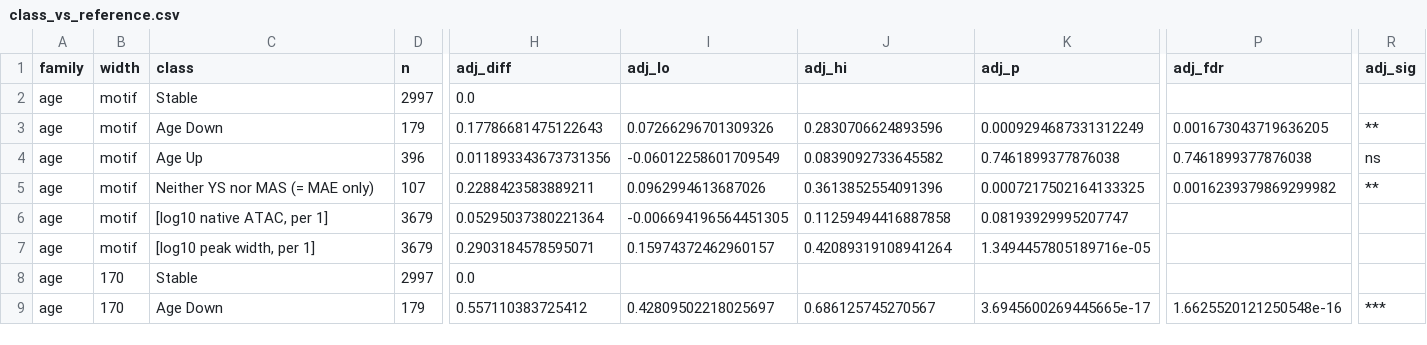
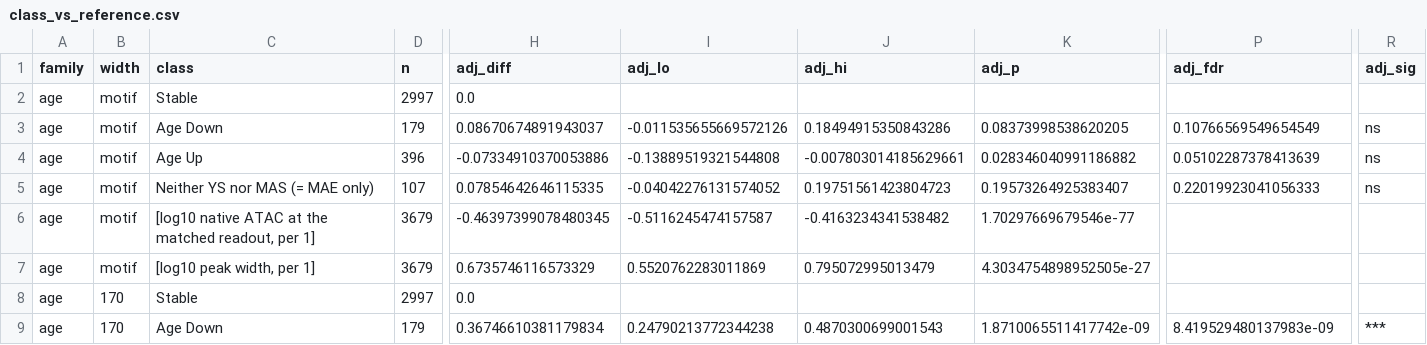
Before and after one commit to cytokine4242/Alpha_Genome_Ap1, a CSV file: Analysis/cm/stats/class_vs_reference.csv, drawn as a sheet; only a part is shown, gaps mark what is left out; the diff covers the shown part only; the diff names each change by its address in the sheet, - before the commit and + after, or states it on an @@ line.

```diff
--- a/Analysis/cm/stats/class_vs_reference.csv
+++ b/Analysis/cm/stats/class_vs_reference.csv
-H3 (adj_diff): 0.17786681475122643
+H3 (adj_diff): 0.08670674891943037
-I3 (adj_lo): 0.07266296701309326
+I3 (adj_lo): -0.011535655669572126
-J3 (adj_hi): 0.2830706624893596
+J3 (adj_hi): 0.18494915350843286
-K3 (adj_p): 0.0009294687331312249
+K3 (adj_p): 0.08373998538620205
-P3 (adj_fdr): 0.001673043719636205
+P3 (adj_fdr): 0.10766569549654549
-R3 (adj_sig): **
+R3 (adj_sig): ns
-H4 (adj_diff): 0.011893343673731356
+H4 (adj_diff): -0.07334910370053886
-I4 (adj_lo): -0.06012258601709549
+I4 (adj_lo): -0.13889519321544808
-J4 (adj_hi): 0.0839092733645582
+J4 (adj_hi): -0.007803014185629661
-K4 (adj_p): 0.7461899377876038
+K4 (adj_p): 0.028346040991186882
-P4 (adj_fdr): 0.7461899377876038
+P4 (adj_fdr): 0.05102287378413639
-H5 (adj_diff): 0.2288423583889211
+H5 (adj_diff): 0.07854642646115335
-I5 (adj_lo): 0.0962994613687026
+I5 (adj_lo): -0.04042276131574052
-J5 (adj_hi): 0.3613852554091396
+J5 (adj_hi): 0.19751561423804723
-K5 (adj_p): 0.0007217502164133325
+K5 (adj_p): 0.19573264925383407
-P5 (adj_fdr): 0.0016239379869299982
+P5 (adj_fdr): 0.22019923041056333
-R5 (adj_sig): **
+R5 (adj_sig): ns
-C6 (class): [log10 native ATAC, per 1]
+C6 (class): [log10 native ATAC at the matched readout, per 1]
-H6 (adj_diff): 0.05295037380221364
+H6 (adj_diff): -0.46397399078480345
-I6 (adj_lo): -0.006694196564451305
+I6 (adj_lo): -0.5116245474157587
-J6 (adj_hi): 0.11259494416887858
+J6 (adj_hi): -0.4163234341538482
-K6 (adj_p): 0.08193929995207747
+K6 (adj_p): 1.70297669679546e-77
-H7 (adj_diff): 0.2903184578595071
+H7 (adj_diff): 0.6735746116573329
-I7 (adj_lo): 0.15974372462960157
+I7 (adj_lo): 0.5520762283011869
-J7 (adj_hi): 0.42089319108941264
+J7 (adj_hi): 0.795072995013479
-K7 (adj_p): 1.3494457805189716e-05
+K7 (adj_p): 4.3034754898952505e-27
-H9 (adj_diff): 0.557110383725412
+H9 (adj_diff): 0.36746610381179834
-I9 (adj_lo): 0.42809502218025697
+I9 (adj_lo): 0.24790213772344238
-J9 (adj_hi): 0.686125745270567
+J9 (adj_hi): 0.4870300699001543
-K9 (adj_p): 3.6945600269445665e-17
+K9 (adj_p): 1.8710065511417742e-09
-P9 (adj_fdr): 1.6625520121250548e-16
+P9 (adj_fdr): 8.419529480137983e-09
```
Also changed, not shown: 162 edited cells elsewhere in this file, Analysis/cm/stats/between_dynamic_classes.csv, Analysis/overnight/tables/d2_mutation_dependency.csv, 40 other files.
